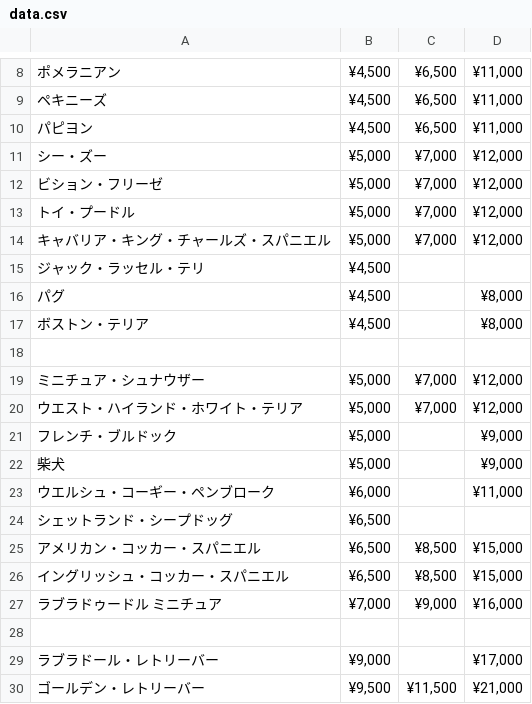
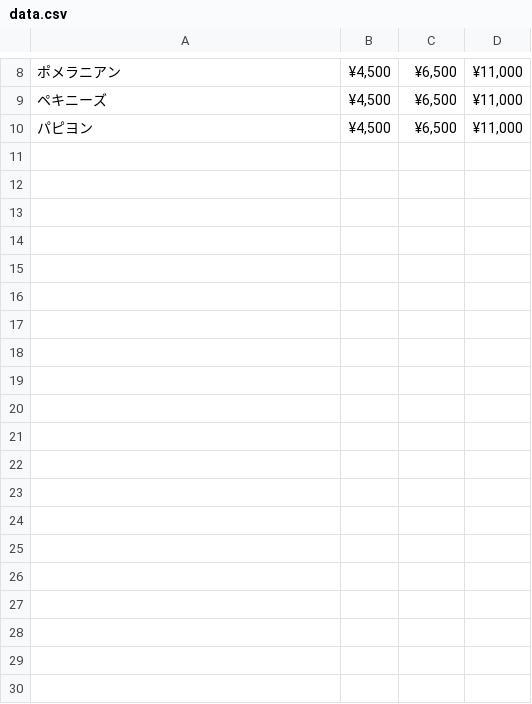
Before and after one commit to kentaro-okada/okada-hugo-universal-theme-master, a CSV file: static/csv/data.csv, drawn as a sheet; only a part is shown, gaps mark what is left out.

```diff
--- a/static/csv/data.csv
+++ b/static/csv/data.csv
@@ -10,21 +10 @@
 パピヨン	,"¥4,500","¥6,500","¥11,000"
-シー・ズー,"¥5,000","¥7,000","¥12,000"
-ビション・フリーゼ,"¥5,000","¥7,000","¥12,000"
-トイ・プードル,"¥5,000","¥7,000","¥12,000"
-キャバリア・キング・チャールズ・スパニエル,"¥5,000","¥7,000","¥12,000"
-ジャック・ラッセル・テリ,"¥4,500","",""
-パグ,"¥4,500","","¥8,000"
-ボストン・テリア,"¥4,500","","¥8,000"
- ," "," "," "
-ミニチュア・シュナウザー,"¥5,000","¥7,000","¥12,000"
-ウエスト・ハイランド・ホワイト・テリア,"¥5,000","¥7,000","¥12,000"
-フレンチ・ブルドック,"¥5,000","","¥9,000"
-柴犬,"¥5,000","","¥9,000"
-ウエルシュ・コーギー・ペンブローク,"¥6,000","","¥11,000"
-シェットランド・シープドッグ,"¥6,500","",""
-アメリカン・コッカー・スパニエル,"¥6,500","¥8,500","¥15,000"
-イングリッシュ・コッカー・スパニエル,"¥6,500","¥8,500","¥15,000"
-ラブラドゥードル　ミニチュア,"¥7,000","¥9,000","¥16,000"
-	,"","",""
-ラブラドール・レトリーバー,"¥9,000","","¥17,000"
-ゴールデン・レトリーバー,"¥9,500","¥11,500","¥21,000"
```
Also changed, not shown: 34 other files.
